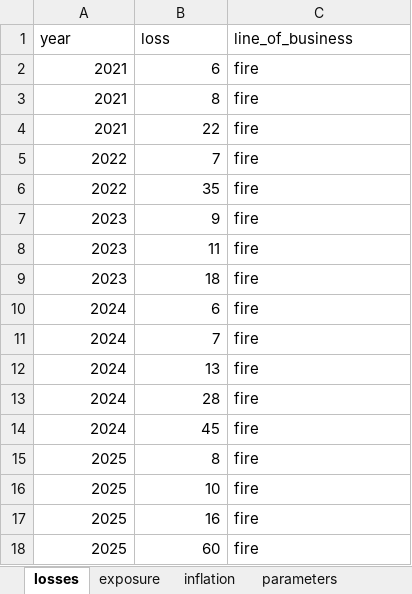
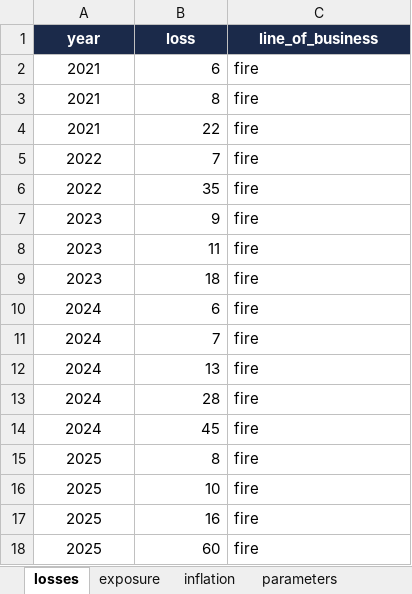
Before and after one commit to pacomc999/pacos-pricing-pipeline, an Excel workbook: input.xlsx, sheet losses, drawn as a sheet; values as stored, in another font and other column widths than the file's, no borders; the diff names each change by its address in the sheet, - before the commit and + after, or states it on an @@ line.

```diff
--- a/input.xlsx (sheet losses)
+++ b/input.xlsx (sheet losses)
@@ A1:C1 fill: none → #1B2A4A, bold: off → on, text colour: black → #FFFFFF, alignment: left → center @@
-A2:A18 alignment: right
+A2:A18 alignment: center
```
Also changed, not shown: sheet inflation, sheet exposure, sheet parameters, 1 other file.
